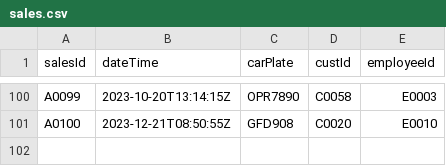
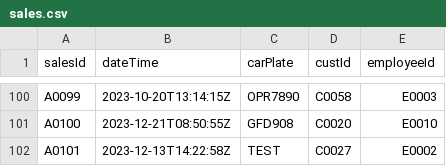
Before and after one commit to RuiZhe2004/FOP-ASSIGNMENT-OCC2-05, a CSV file: LeCars/src/data/sales.csv, drawn as a sheet; only a part is shown, gaps mark what is left out; the diff names each change by its address in the sheet, - before the commit and + after, or states it on an @@ line.

```diff
--- a/LeCars/src/data/sales.csv
+++ b/LeCars/src/data/sales.csv
+row 102: A0101 | 2023-12-13T14:22:58Z | TEST | C0027 | E0002
```
Also changed, not shown: LeCars/src/data/vehicle.csv, 1 other file.
